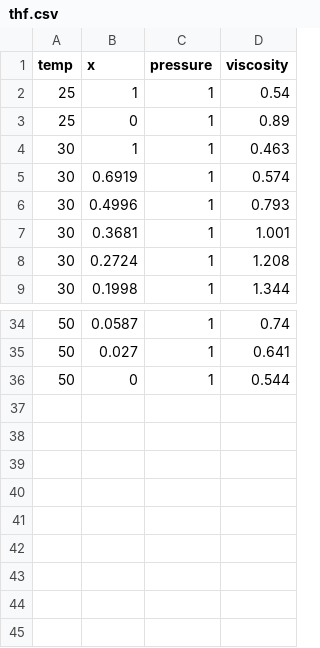
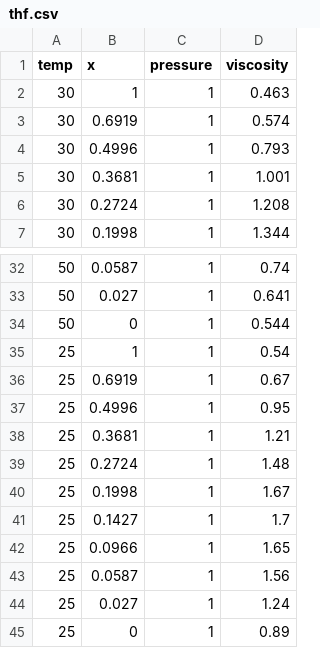
Before and after one commit to jsklimavicz/model_chromatogram, a CSV file: model_chromatogram/methods/viscosity_data/thf.csv (was model_chromatogram/methods/thf.csv), drawn as a sheet; only a part is shown, gaps mark what is left out.

Commit message:
change data location

```diff
--- a/model_chromatogram/methods/thf.csv
+++ b/model_chromatogram/methods/viscosity_data/thf.csv
@@ -1,4 +1,2 @@
 temp,x,pressure,viscosity
-25,1,1,0.54
-25,0,1,0.89
 30,1,1,0.463
@@ -36 +34,12 @@
 50,0,1,0.544
+25,1,1,0.54
+25,0.6919,1,0.67
+25,0.4996,1,0.95
+25,0.3681,1,1.21
+25,0.2724,1,1.48
+25,0.1998,1,1.67
+25,0.1427,1,1.7
+25,0.0966,1,1.65
+25,0.0587,1,1.56
+25,0.027,1,1.24
+25,0,1,0.89
```
Also changed, not shown: model_chromatogram/methods/viscosity_data/meoh.csv, 2 other files.
